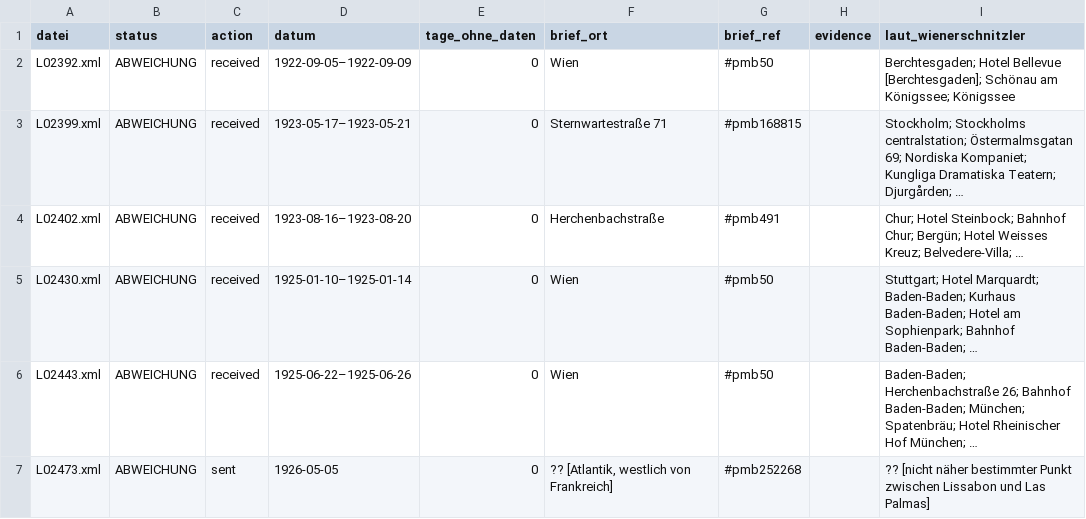
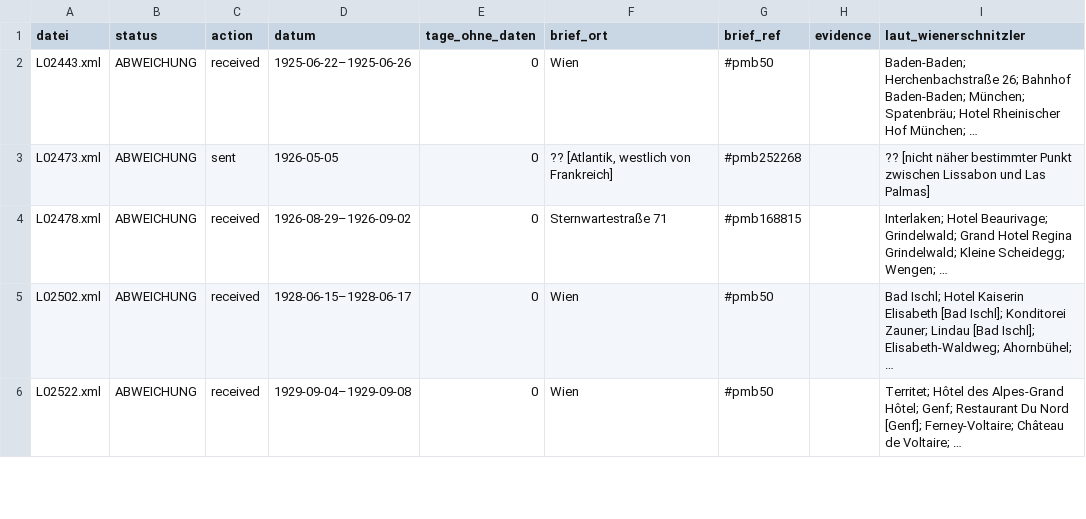
Before and after one commit to arthur-schnitzler/schnitzler-briefe-arbeit, a CSV file: pruefung/ort-abgleich.csv, drawn as a sheet; only a part is shown; the shorter side is filled out with more unchanged rows.

```diff
--- a/pruefung/ort-abgleich.csv
+++ b/pruefung/ort-abgleich.csv
@@ -1,6 +1,2 @@
 datei,status,action,datum,tage_ohne_daten,brief_ort,brief_ref,evidence,laut_wienerschnitzler
-L02392.xml,ABWEICHUNG,received,1922-09-05–1922-09-09,0,Wien,#pmb50,,Berchtesgaden; Hotel Bellevue [Berchtesgaden]; Schönau am Königssee; Königssee
-L02399.xml,ABWEICHUNG,received,1923-05-17–1923-05-21,0,Sternwartestraße 71,#pmb168815,,Stockholm; Stockholms centralstation; Östermalmsgatan 69; Nordiska Kompaniet; Kungliga Dramatiska Teatern; Djurgården; …
-L02402.xml,ABWEICHUNG,received,1923-08-16–1923-08-20,0,Herchenbachstraße,#pmb491,,Chur; Hotel Steinbock; Bahnhof Chur; Bergün; Hotel Weisses Kreuz; Belvedere-Villa; …
-L02430.xml,ABWEICHUNG,received,1925-01-10–1925-01-14,0,Wien,#pmb50,,Stuttgart; Hotel Marquardt; Baden-Baden; Kurhaus Baden-Baden; Hotel am Sophienpark; Bahnhof Baden-Baden; …
 L02443.xml,ABWEICHUNG,received,1925-06-22–1925-06-26,0,Wien,#pmb50,,Baden-Baden; Herchenbachstraße 26; Bahnhof Baden-Baden; München; Spatenbräu; Hotel Rheinischer Hof München; …
```
Also changed, not shown: 39 other files.
